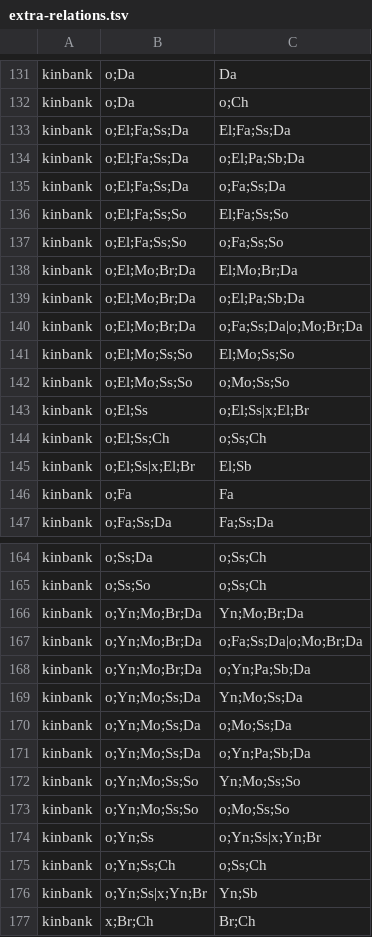
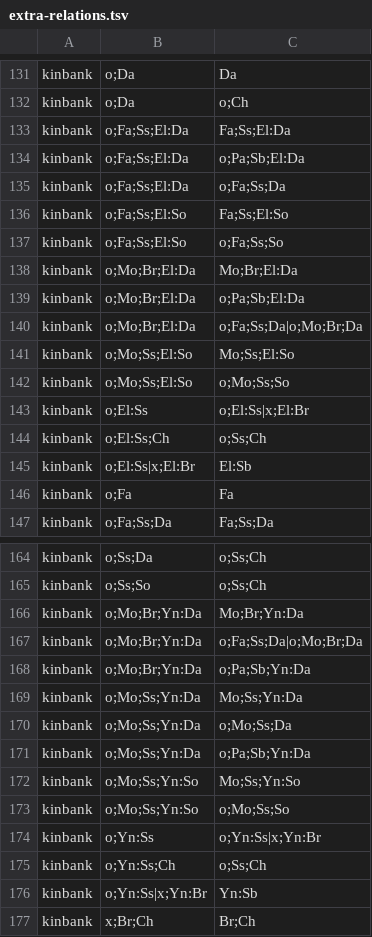
Before and after one commit to omwn/omw-kinship, a TSV file: data/extra-relations.tsv, drawn as a sheet; only a part is shown, gaps mark what is left out; the diff covers the shown part only.

```diff
--- a/data/extra-relations.tsv
+++ b/data/extra-relations.tsv
@@ -132,15 +132,15 @@ kinbank	o;Da	Da
 kinbank	o;Da	o;Ch
-kinbank	o;El;Fa;Ss;Da	El;Fa;Ss;Da
-kinbank	o;El;Fa;Ss;Da	o;El;Pa;Sb;Da
-kinbank	o;El;Fa;Ss;Da	o;Fa;Ss;Da
-kinbank	o;El;Fa;Ss;So	El;Fa;Ss;So
-kinbank	o;El;Fa;Ss;So	o;Fa;Ss;So
-kinbank	o;El;Mo;Br;Da	El;Mo;Br;Da
-kinbank	o;El;Mo;Br;Da	o;El;Pa;Sb;Da
-kinbank	o;El;Mo;Br;Da	o;Fa;Ss;Da|o;Mo;Br;Da
-kinbank	o;El;Mo;Ss;So	El;Mo;Ss;So
-kinbank	o;El;Mo;Ss;So	o;Mo;Ss;So
-kinbank	o;El;Ss	o;El;Ss|x;El;Br
-kinbank	o;El;Ss;Ch	o;Ss;Ch
-kinbank	o;El;Ss|x;El;Br	El;Sb
+kinbank	o;Fa;Ss;El:Da	Fa;Ss;El:Da
+kinbank	o;Fa;Ss;El:Da	o;Pa;Sb;El:Da
+kinbank	o;Fa;Ss;El:Da	o;Fa;Ss;Da
+kinbank	o;Fa;Ss;El:So	Fa;Ss;El:So
+kinbank	o;Fa;Ss;El:So	o;Fa;Ss;So
+kinbank	o;Mo;Br;El:Da	Mo;Br;El:Da
+kinbank	o;Mo;Br;El:Da	o;Pa;Sb;El:Da
+kinbank	o;Mo;Br;El:Da	o;Fa;Ss;Da|o;Mo;Br;Da
+kinbank	o;Mo;Ss;El:So	Mo;Ss;El:So
+kinbank	o;Mo;Ss;El:So	o;Mo;Ss;So
+kinbank	o;El:Ss	o;El:Ss|x;El:Br
+kinbank	o;El:Ss;Ch	o;Ss;Ch
+kinbank	o;El:Ss|x;El:Br	El:Sb
 kinbank	o;Fa	Fa
@@ -165,13 +165,13 @@ kinbank	o;Ss;Da	o;Ss;Ch
 kinbank	o;Ss;So	o;Ss;Ch
-kinbank	o;Yn;Mo;Br;Da	Yn;Mo;Br;Da
-kinbank	o;Yn;Mo;Br;Da	o;Fa;Ss;Da|o;Mo;Br;Da
-kinbank	o;Yn;Mo;Br;Da	o;Yn;Pa;Sb;Da
-kinbank	o;Yn;Mo;Ss;Da	Yn;Mo;Ss;Da
-kinbank	o;Yn;Mo;Ss;Da	o;Mo;Ss;Da
-kinbank	o;Yn;Mo;Ss;Da	o;Yn;Pa;Sb;Da
-kinbank	o;Yn;Mo;Ss;So	Yn;Mo;Ss;So
-kinbank	o;Yn;Mo;Ss;So	o;Mo;Ss;So
-kinbank	o;Yn;Ss	o;Yn;Ss|x;Yn;Br
-kinbank	o;Yn;Ss;Ch	o;Ss;Ch
-kinbank	o;Yn;Ss|x;Yn;Br	Yn;Sb
+kinbank	o;Mo;Br;Yn:Da	Mo;Br;Yn:Da
+kinbank	o;Mo;Br;Yn:Da	o;Fa;Ss;Da|o;Mo;Br;Da
+kinbank	o;Mo;Br;Yn:Da	o;Pa;Sb;Yn:Da
+kinbank	o;Mo;Ss;Yn:Da	Mo;Ss;Yn:Da
+kinbank	o;Mo;Ss;Yn:Da	o;Mo;Ss;Da
+kinbank	o;Mo;Ss;Yn:Da	o;Pa;Sb;Yn:Da
+kinbank	o;Mo;Ss;Yn:So	Mo;Ss;Yn:So
+kinbank	o;Mo;Ss;Yn:So	o;Mo;Ss;So
+kinbank	o;Yn:Ss	o;Yn:Ss|x;Yn:Br
+kinbank	o;Yn:Ss;Ch	o;Ss;Ch
+kinbank	o;Yn:Ss|x;Yn:Br	Yn:Sb
 kinbank	x;Br;Ch	Br;Ch
```
Also changed, not shown: 4 added rows and 22 edited cells elsewhere in this file, data/attested-words.tsv, data/candidates/wikidata-candidates.tsv, 44 other files.
